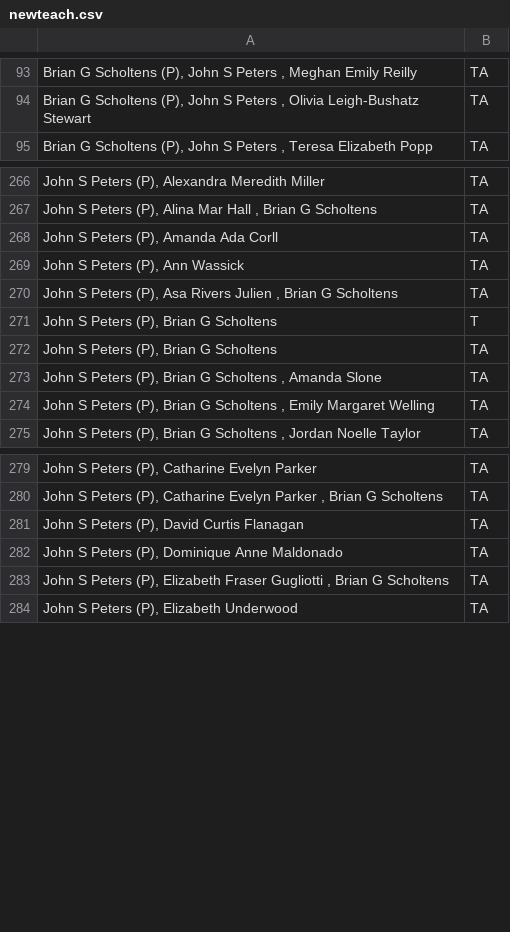
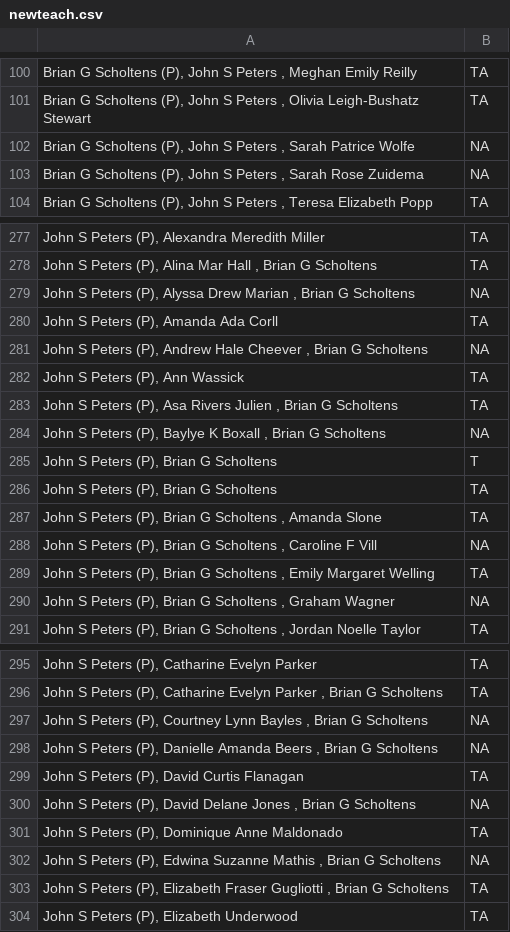
Before and after one commit to stranda/biosize, a CSV file: newteach.csv, drawn as a sheet; only a part is shown, gaps mark what is left out; the diff covers the shown part only.

Commit message:
data update

```diff
--- a/newteach.csv
+++ b/newteach.csv
@@ -94,2 +101,4 @@
 "Brian G Scholtens (P), John S Peters , Olivia Leigh-Bushatz Stewart","TA"
+"Brian G Scholtens (P), John S Peters , Sarah Patrice Wolfe",NA
+"Brian G Scholtens (P), John S Peters , Sarah Rose Zuidema",NA
 "Brian G Scholtens (P), John S Peters , Teresa Elizabeth Popp","TA"
@@ -267,5 +278,8 @@
 "John S Peters (P), Alina Mar Hall , Brian G Scholtens","TA"
+"John S Peters (P), Alyssa Drew Marian , Brian G Scholtens",NA
 "John S Peters (P), Amanda Ada Corll","TA"
+"John S Peters (P), Andrew Hale Cheever , Brian G Scholtens",NA
 "John S Peters (P), Ann Wassick","TA"
 "John S Peters (P), Asa Rivers Julien , Brian G Scholtens","TA"
+"John S Peters (P), Baylye K Boxall , Brian G Scholtens",NA
 "John S Peters (P), Brian G Scholtens","T"
@@ -273,3 +287,5 @@
 "John S Peters (P), Brian G Scholtens , Amanda Slone","TA"
+"John S Peters (P), Brian G Scholtens , Caroline F Vill",NA
 "John S Peters (P), Brian G Scholtens , Emily Margaret Welling","TA"
+"John S Peters (P), Brian G Scholtens , Graham Wagner",NA
 "John S Peters (P), Brian G Scholtens , Jordan Noelle Taylor","TA"
@@ -280,4 +296,8 @@
 "John S Peters (P), Catharine Evelyn Parker , Brian G Scholtens","TA"
+"John S Peters (P), Courtney Lynn Bayles , Brian G Scholtens",NA
+"John S Peters (P), Danielle Amanda Beers , Brian G Scholtens",NA
 "John S Peters (P), David Curtis Flanagan","TA"
+"John S Peters (P), David Delane Jones , Brian G Scholtens",NA
 "John S Peters (P), Dominique Anne Maldonado","TA"
+"John S Peters (P), Edwina Suzanne Mathis , Brian G Scholtens",NA
 "John S Peters (P), Elizabeth Fraser Gugliotti , Brian G Scholtens","TA"
```
Also changed, not shown: 21 added rows, 5 moved rows and 3 edited cells elsewhere in this file, 4 other files.
